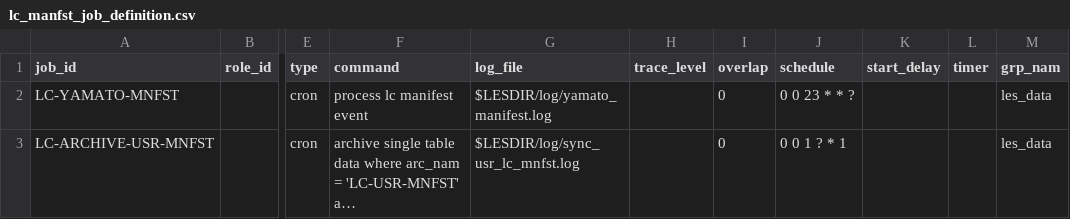
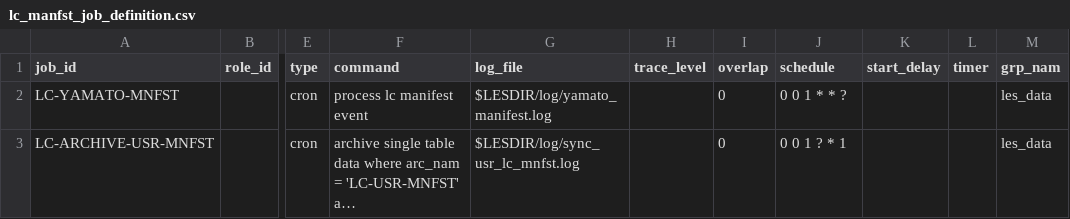
Before and after one commit to Starware/stw-kn-gb01-dev, a CSV file: les/db/data/load/base/bootstraponly/job_definition/lc_manfst_job_definition.csv, drawn as a sheet; only a part is shown, gaps mark what is left out; long unchanged cells end in …; the diff names each change by its address in the sheet, - before the commit and + after, or states it on an @@ line.

Commit message:
change job logging time since warehouse not completed work

```diff
--- a/les/db/data/load/base/bootstraponly/job_definition/lc_manfst_job_definition.csv
+++ b/les/db/data/load/base/bootstraponly/job_definition/lc_manfst_job_definition.csv
-J2 (schedule): 0 0 23 * * ?
+J2 (schedule): 0 0 1 * * ?
```
